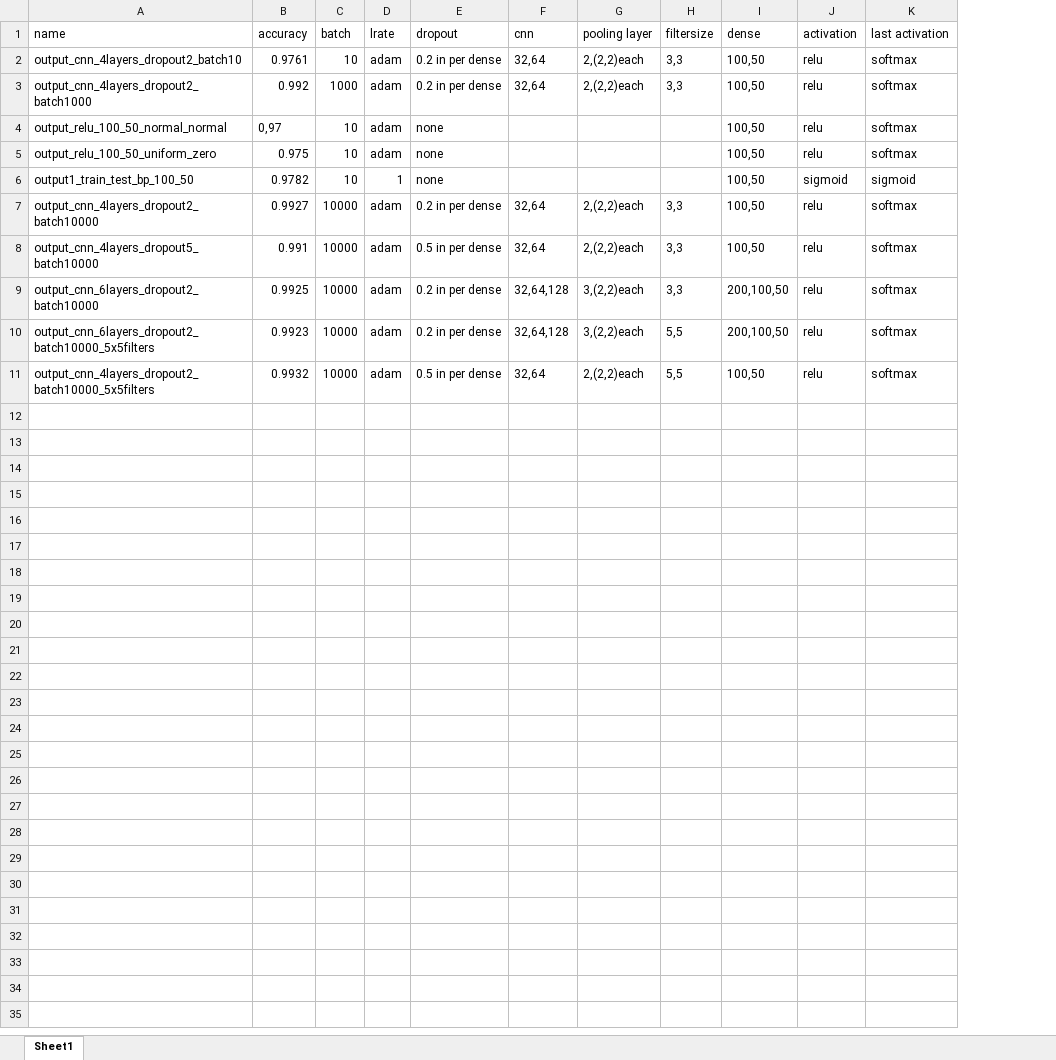
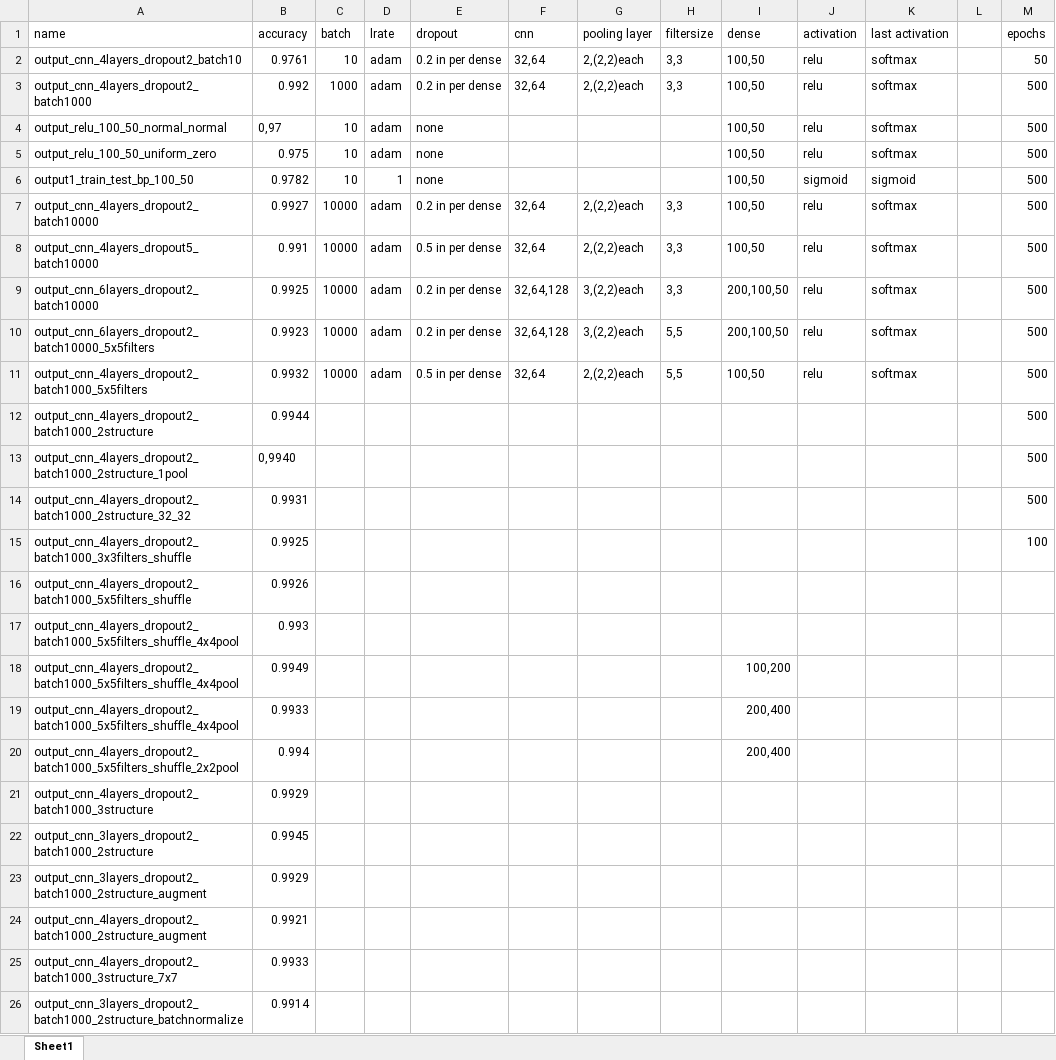
Before and after one commit to Ulrixon/ai_project1-MLP-from-scratch, an Excel workbook: performance.xlsx, sheet Sheet1, drawn as a sheet; values as stored, in another font and other column widths than the file's, no borders; the diff names each change by its address in the sheet, - before the commit and + after, or states it on an @@ line.

```diff
--- a/performance.xlsx (sheet Sheet1)
+++ b/performance.xlsx (sheet Sheet1)
+column L, empty
+column M (epochs), rows 2-11: 50 | 500 | 500 | 500 | 500 | 500 | 500 | 500 | 500 | 500
-A11 (name): output_cnn_4layers_dropout2_batch10000_5x5filters
+A11 (name): output_cnn_4layers_dropout2_batch1000_5x5filters
+row 12: output_cnn_4layers_dropout2_batch1000_2structure | 0.9944 |  |  |  |  |  |  |  |  |  |  | 500
+row 13: output_cnn_4layers_dropout2_batch1000_2structure_1pool | 0,9940 |  |  |  |  |  |  |  |  |  |  | 500
+row 14: output_cnn_4layers_dropout2_batch1000_2structure_32_32 | 0.9931 |  |  |  |  |  |  |  |  |  |  | 500
+row 15: output_cnn_4layers_dropout2_batch1000_3x3filters_shuffle | 0.9925 |  |  |  |  |  |  |  |  |  |  | 100
+row 16: output_cnn_4layers_dropout2_batch1000_5x5filters_shuffle | 0.9926
+row 17: output_cnn_4layers_dropout2_batch1000_5x5filters_shuffle_4x4pool | 0.993
+row 18: output_cnn_4layers_dropout2_batch1000_5x5filters_shuffle_4x4pool | 0.9949 |  |  |  |  |  |  | 100,200
+row 19: output_cnn_4layers_dropout2_batch1000_5x5filters_shuffle_4x4pool | 0.9933 |  |  |  |  |  |  | 200,400
+row 20: output_cnn_4layers_dropout2_batch1000_5x5filters_shuffle_2x2pool | 0.994 |  |  |  |  |  |  | 200,400
+row 21: output_cnn_4layers_dropout2_batch1000_3structure | 0.9929
+row 22: output_cnn_3layers_dropout2_batch1000_2structure | 0.9945
+row 23: output_cnn_3layers_dropout2_batch1000_2structure_augment | 0.9929
+row 24: output_cnn_4layers_dropout2_batch1000_2structure_augment | 0.9921
+row 25: output_cnn_4layers_dropout2_batch1000_3structure_7x7 | 0.9933
+row 26: output_cnn_3layers_dropout2_batch1000_2structure_batchnormalize | 0.9914
```
Also changed, not shown: 10 other files.
